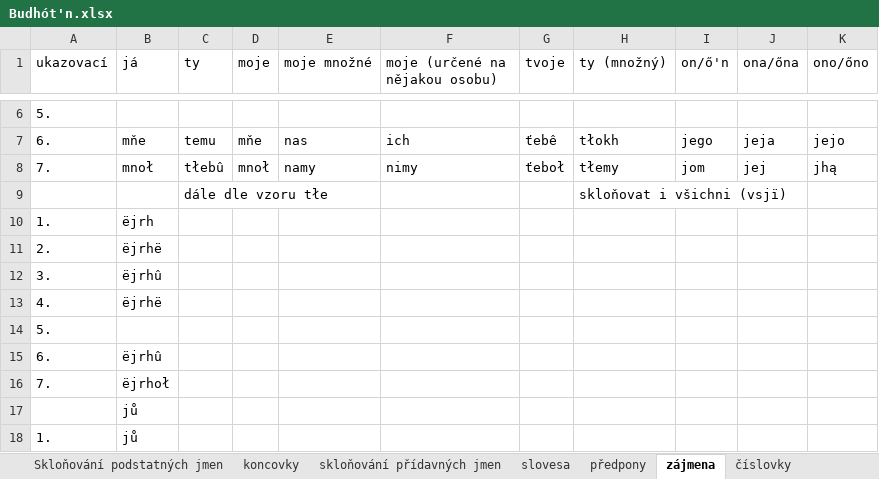
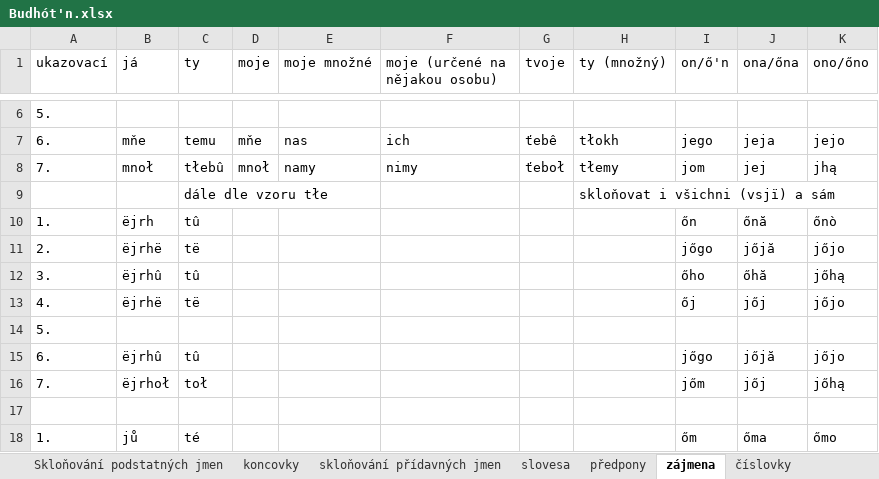
Before and after one commit to classroomtoilet/Budhotn, an Excel workbook: Budhót'n.xlsx, sheet zájmena, drawn as a sheet; only a part is shown, gaps mark what is left out; values as stored, in another font and other column widths than the file's, no borders; the diff covers the shown part only; the diff names each change by its address in the sheet, - before the commit and + after, or states it on an @@ line.

```diff
--- a/Budhót'n.xlsx (sheet zájmena)
+++ b/Budhót'n.xlsx (sheet zájmena)
-H9 (ty (množný)): skloňovat i všichni (vsjï)
+H9 (ty (množný)): skloňovat i všichni (vsjï) a sám
-C10 (ty): (empty)
+C10 (ty): tû
-I10 (on/ő'n): (empty)
+I10 (on/ő'n): őn
-J10 (ona/őna): (empty)
+J10 (ona/őna): őnă
-K10 (ono/őno): (empty)
+K10 (ono/őno): őnò
-C11 (ty): (empty)
+C11 (ty): të
-I11 (on/ő'n): (empty)
+I11 (on/ő'n): jőgo
-J11 (ona/őna): (empty)
+J11 (ona/őna): jőjă
-K11 (ono/őno): (empty)
+K11 (ono/őno): jőjo
-C12 (ty): (empty)
+C12 (ty): tû
-I12 (on/ő'n): (empty)
+I12 (on/ő'n): őho
-J12 (ona/őna): (empty)
+J12 (ona/őna): őhă
-K12 (ono/őno): (empty)
+K12 (ono/őno): jőhą
-C13 (ty): (empty)
+C13 (ty): të
-I13 (on/ő'n): (empty)
+I13 (on/ő'n): őj
-J13 (ona/őna): (empty)
+J13 (ona/őna): jőj
-K13 (ono/őno): (empty)
+K13 (ono/őno): jőjo
-C15 (ty): (empty)
+C15 (ty): tû
-I15 (on/ő'n): (empty)
+I15 (on/ő'n): jőgo
-J15 (ona/őna): (empty)
+J15 (ona/őna): jőjă
-K15 (ono/őno): (empty)
+K15 (ono/őno): jőjo
-C16 (ty): (empty)
+C16 (ty): toł
-I16 (on/ő'n): (empty)
+I16 (on/ő'n): jőm
-J16 (ona/őna): (empty)
+J16 (ona/őna): jőj
-K16 (ono/őno): (empty)
+K16 (ono/őno): jőhą
-B17 (já): jů
+B17 (já): (empty)
-C18 (ty): (empty)
+C18 (ty): té
-I18 (on/ő'n): (empty)
+I18 (on/ő'n): őm
-J18 (ona/őna): (empty)
+J18 (ona/őna): őma
-K18 (ono/őno): (empty)
+K18 (ono/őno): őmo
```
Also changed, not shown: 20 edited cells elsewhere in this sheet, sheet slovíčka, sheet Fráze, sheet zkratky, sheet předpony, sheet abeceda, sheet pravidla přepisu g. pojmů, 1 more sheet, other sheet tabs, 4 other files.
